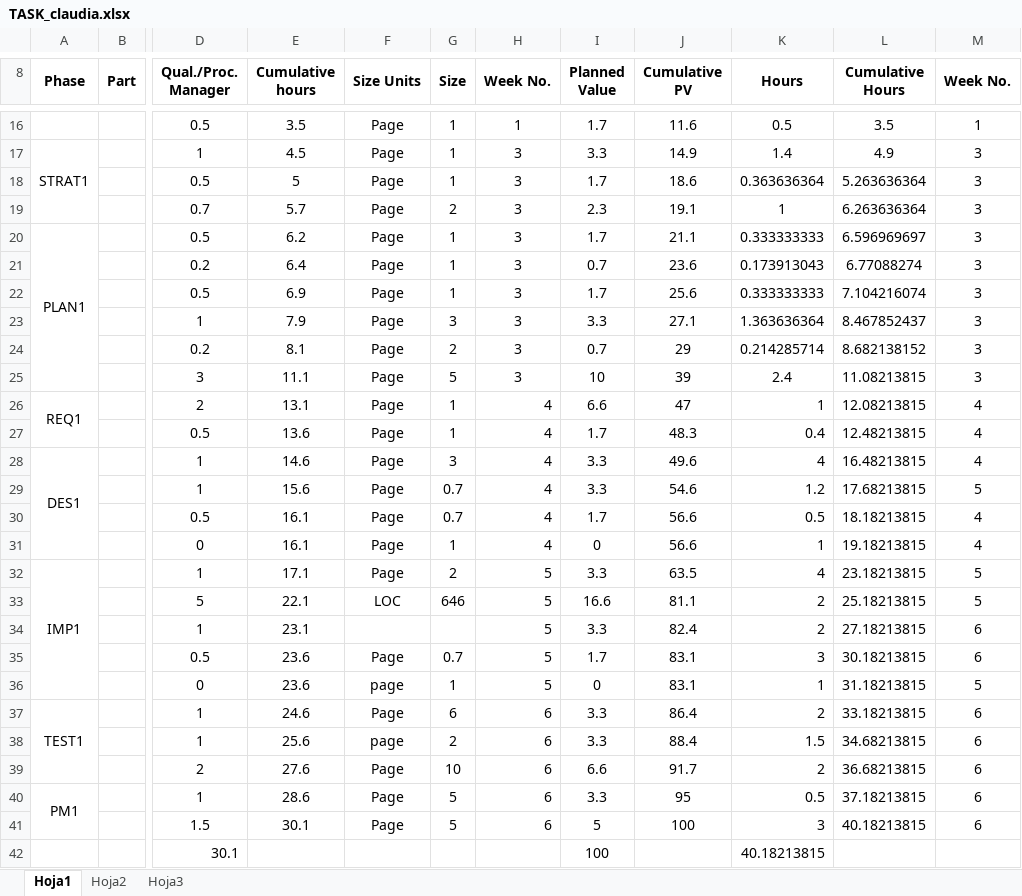
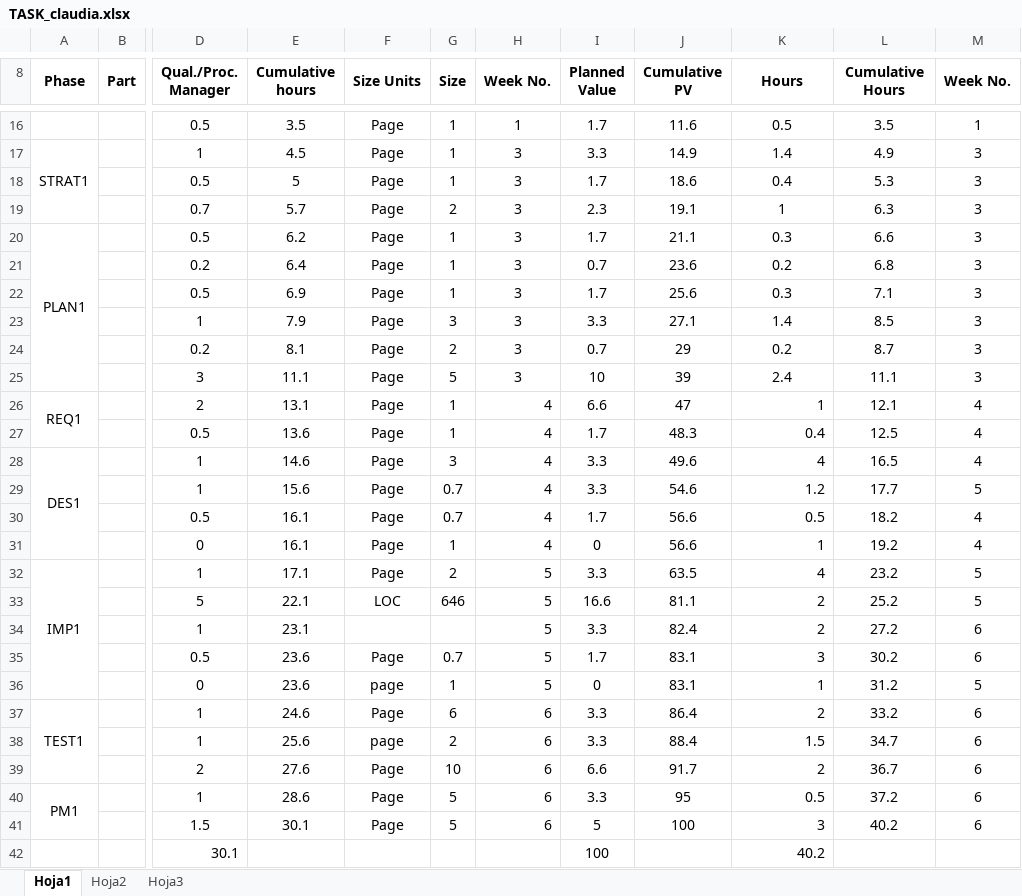
Before and after one commit to LayneGranados/tsp, an Excel workbook: NoteBook/task and schedule plans and actual/TASK_claudia.xlsx, sheet Hoja1, drawn as a sheet; only a part is shown, gaps mark what is left out; values as stored, in another font and other column widths than the file's, no borders; the diff names each change by its address in the sheet, - before the commit and + after, or states it on an @@ line.

```diff
--- a/NoteBook/task and schedule plans and actual/TASK_claudia.xlsx (sheet Hoja1)
+++ b/NoteBook/task and schedule plans and actual/TASK_claudia.xlsx (sheet Hoja1)
-K18 (Hours): 0.363636364
+K18 (Hours): 0.4
-L18 (Cumulative Hours): 5.263636364
+L18 (Cumulative Hours): 5.3
-L19 (Cumulative Hours): 6.263636364
+L19 (Cumulative Hours): 6.3
-K20 (Hours): 0.333333333
+K20 (Hours): 0.3
-L20 (Cumulative Hours): 6.596969697
+L20 (Cumulative Hours): 6.6
-K21 (Hours): 0.173913043
+K21 (Hours): 0.2
-L21 (Cumulative Hours): 6.77088274
+L21 (Cumulative Hours): 6.8
-K22 (Hours): 0.333333333
+K22 (Hours): 0.3
-L22 (Cumulative Hours): 7.104216074
+L22 (Cumulative Hours): 7.1
-K23 (Hours): 1.363636364
+K23 (Hours): 1.4
-L23 (Cumulative Hours): 8.467852437
+L23 (Cumulative Hours): 8.5
-K24 (Hours): 0.214285714
+K24 (Hours): 0.2
-L24 (Cumulative Hours): 8.682138152
+L24 (Cumulative Hours): 8.7
-L25 (Cumulative Hours): 11.08213815
+L25 (Cumulative Hours): 11.1
-L26 (Cumulative Hours): 12.08213815
+L26 (Cumulative Hours): 12.1
-L27 (Cumulative Hours): 12.48213815
+L27 (Cumulative Hours): 12.5
-L28 (Cumulative Hours): 16.48213815
+L28 (Cumulative Hours): 16.5
-L29 (Cumulative Hours): 17.68213815
+L29 (Cumulative Hours): 17.7
-L30 (Cumulative Hours): 18.18213815
+L30 (Cumulative Hours): 18.2
-L31 (Cumulative Hours): 19.18213815
+L31 (Cumulative Hours): 19.2
-L32 (Cumulative Hours): 23.18213815
+L32 (Cumulative Hours): 23.2
-L33 (Cumulative Hours): 25.18213815
+L33 (Cumulative Hours): 25.2
-L34 (Cumulative Hours): 27.18213815
+L34 (Cumulative Hours): 27.2
-L35 (Cumulative Hours): 30.18213815
+L35 (Cumulative Hours): 30.2
-L36 (Cumulative Hours): 31.18213815
+L36 (Cumulative Hours): 31.2
-L37 (Cumulative Hours): 33.18213815
+L37 (Cumulative Hours): 33.2
-L38 (Cumulative Hours): 34.68213815
+L38 (Cumulative Hours): 34.7
-L39 (Cumulative Hours): 36.68213815
+L39 (Cumulative Hours): 36.7
-L40 (Cumulative Hours): 37.18213815
+L40 (Cumulative Hours): 37.2
-L41 (Cumulative Hours): 40.18213815
+L41 (Cumulative Hours): 40.2
-K42 (Hours): 40.18213815
+K42 (Hours): 40.2
```
Also changed, not shown: 1 other file.
